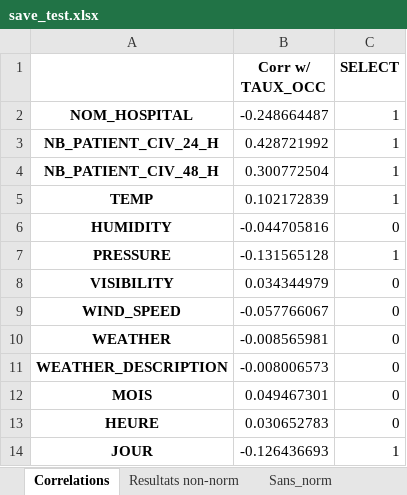
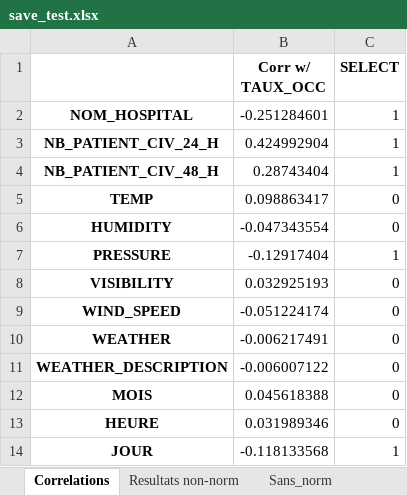
Before and after one commit to ArnaudDorval/GIF-4101_equipe_3_projet, an Excel workbook: Regression/save_test.xlsx, sheet Correlations, drawn as a sheet; values as stored, in another font and other column widths than the file's, no borders; the diff names each change by its address in the sheet, - before the commit and + after, or states it on an @@ line.

```diff
--- a/Regression/save_test.xlsx (sheet Correlations)
+++ b/Regression/save_test.xlsx (sheet Correlations)
-B2 (Corr w/ TAUX_OCC): -0.248664487
+B2 (Corr w/ TAUX_OCC): -0.251284601
-B3 (Corr w/ TAUX_OCC): 0.428721992
+B3 (Corr w/ TAUX_OCC): 0.424992904
-B4 (Corr w/ TAUX_OCC): 0.300772504
+B4 (Corr w/ TAUX_OCC): 0.28743404
-B5 (Corr w/ TAUX_OCC): 0.102172839
+B5 (Corr w/ TAUX_OCC): 0.098863417
-C5 (SELECT): 1
+C5 (SELECT): 0
-B6 (Corr w/ TAUX_OCC): -0.044705816
+B6 (Corr w/ TAUX_OCC): -0.047343554
-B7 (Corr w/ TAUX_OCC): -0.131565128
+B7 (Corr w/ TAUX_OCC): -0.12917404
-B8 (Corr w/ TAUX_OCC): 0.034344979
+B8 (Corr w/ TAUX_OCC): 0.032925193
-B9 (Corr w/ TAUX_OCC): -0.057766067
+B9 (Corr w/ TAUX_OCC): -0.051224174
-B10 (Corr w/ TAUX_OCC): -0.008565981
+B10 (Corr w/ TAUX_OCC): -0.006217491
-B11 (Corr w/ TAUX_OCC): -0.008006573
+B11 (Corr w/ TAUX_OCC): -0.006007122
-B12 (Corr w/ TAUX_OCC): 0.049467301
+B12 (Corr w/ TAUX_OCC): 0.045618388
-B13 (Corr w/ TAUX_OCC): 0.030652783
+B13 (Corr w/ TAUX_OCC): 0.031989346
-B14 (Corr w/ TAUX_OCC): -0.126436693
+B14 (Corr w/ TAUX_OCC): -0.118133568
```
Also changed, not shown: sheet Resultats non-norm, sheet Resultats norm, sheet Sans_norm, sheet Normalisees, 4 other files.
